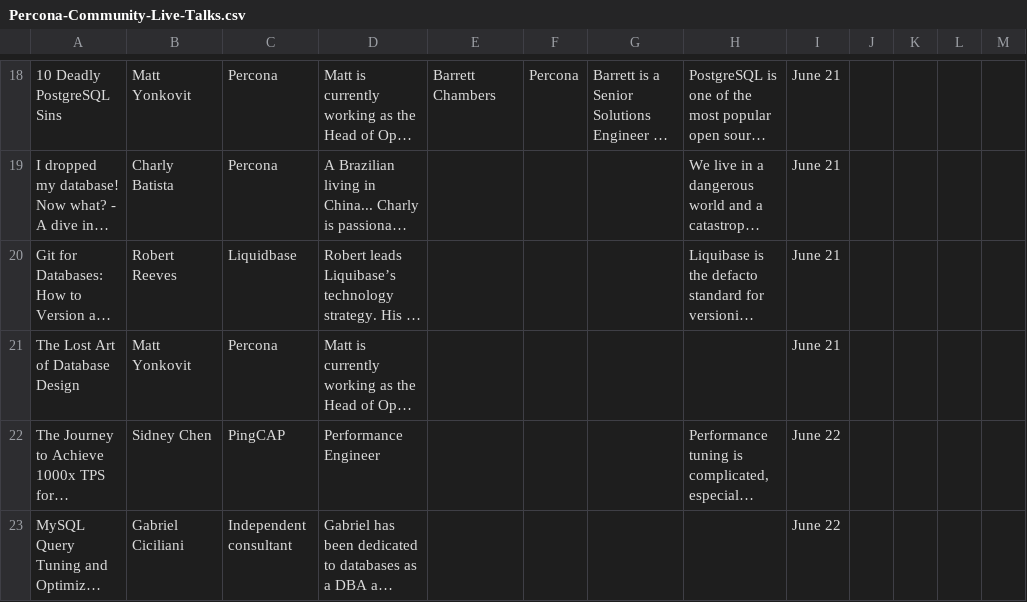
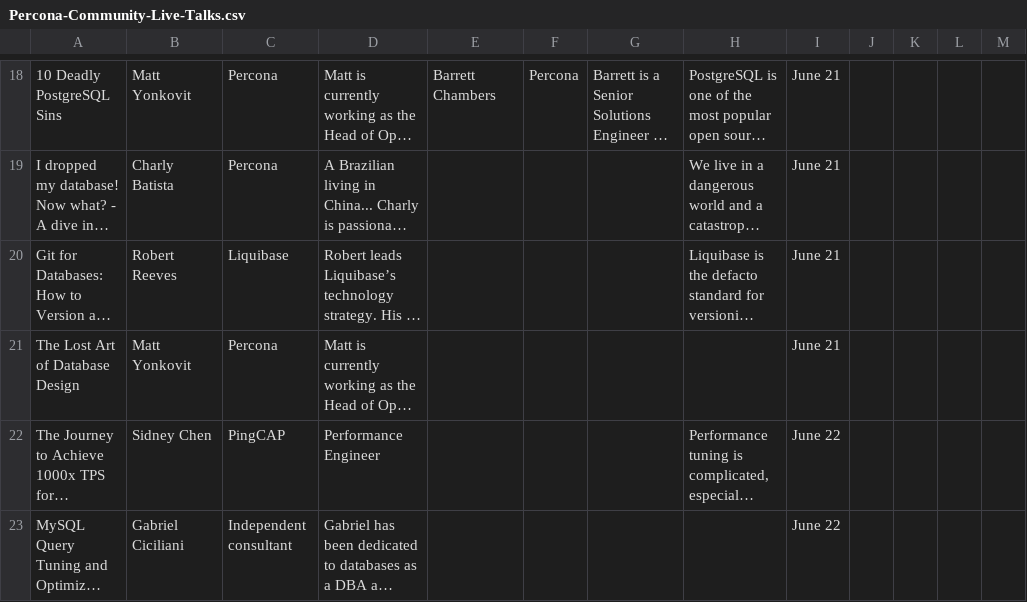
Before and after one commit to percona/community, a CSV file: assets/csv/Percona-Community-Live-Talks.csv, drawn as a sheet; only a part is shown, gaps mark what is left out; long unchanged cells end in …; the diff names each change by its address in the sheet, - before the commit and + after, or states it on an @@ line.

Commit message:
Update CSV file

```diff
--- a/assets/csv/Percona-Community-Live-Talks.csv
+++ b/assets/csv/Percona-Community-Live-Talks.csv
-C20: Liquidbase
+C20: Liquibase
```
